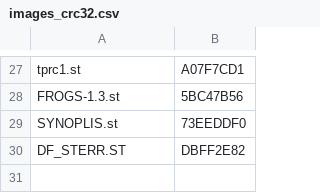
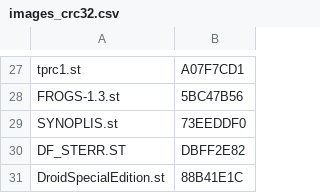
Before and after one commit to sidecartridge/atarist-public-floppy-db, a CSV file: images_crc32.csv, drawn as a sheet; only a part is shown, gaps mark what is left out.

```diff
--- a/images_crc32.csv
+++ b/images_crc32.csv
@@ -30 +30,2 @@
 "DF_STERR.ST";"DBFF2E82"
+"DroidSpecialEdition.st";"88B41E1C"
```
Also changed, not shown: 2 other files.
